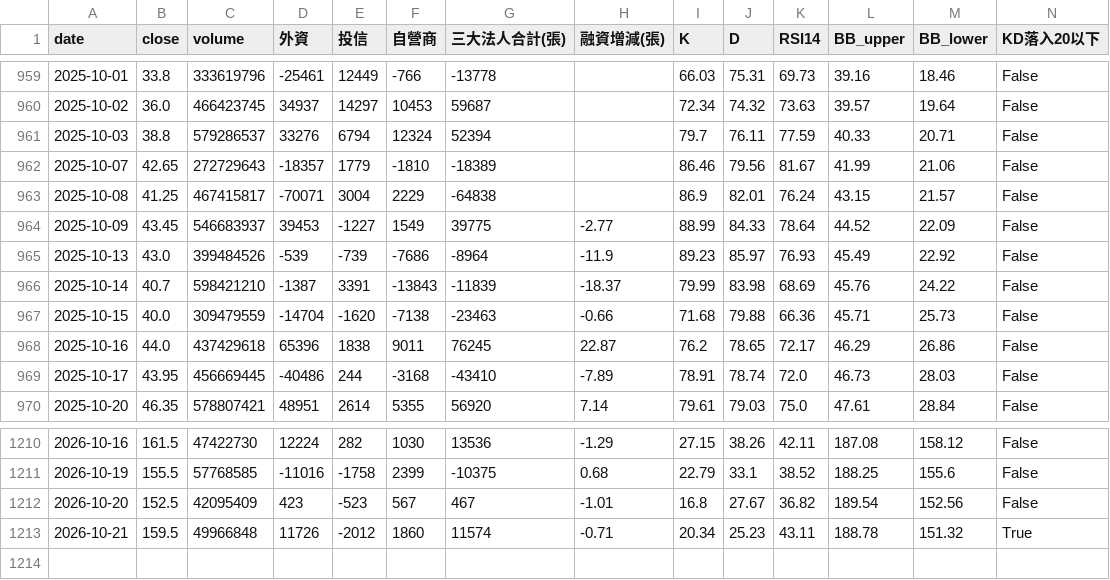
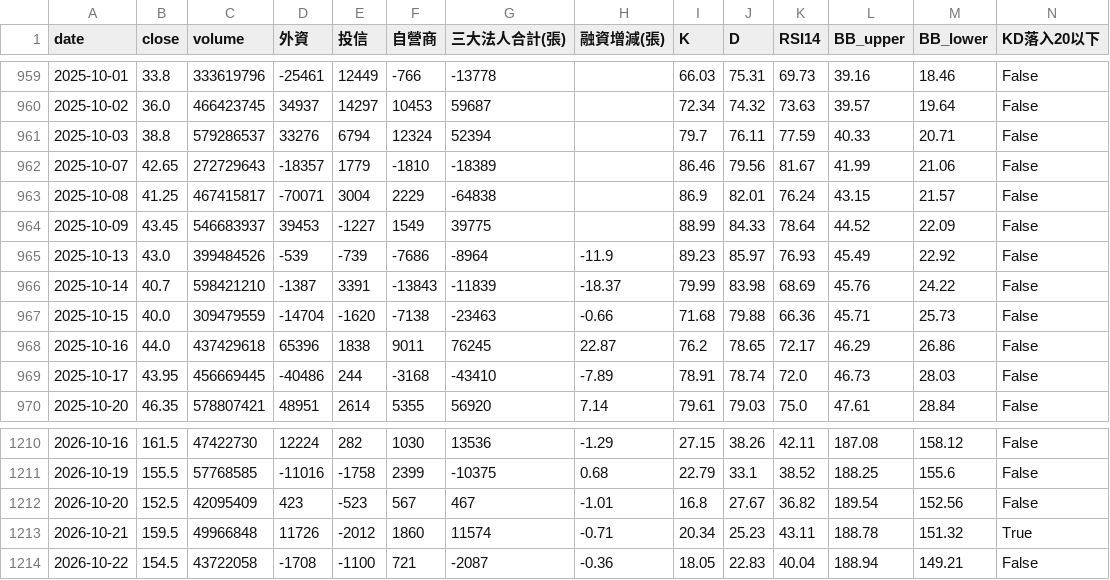
Before and after one commit to wjstudio1030/AI_Stock_Project_V3, a CSV file: docs/data/2344_unified.csv, drawn as a sheet; only a part is shown, gaps mark what is left out; rows hold the shown columns only; the diff names each change by its address in the sheet, - before the commit and + after, or states it on an @@ line.

```diff
--- a/docs/data/2344_unified.csv
+++ b/docs/data/2344_unified.csv
-H964 (融資增減(張)): -2.77
+H964 (融資增減(張)): (empty)
+row 1214: 2026-10-22 | 154.5 | 43722058 | -1708 | -1100 | 721 | -2087 | -0.36 | 18.05 | 22.83 | 40.04 | 188.94 | 149.21 | False
```
Also changed, not shown: docs/data/2337_unified.csv, docs/data/2408_unified.csv, 57 other files.
